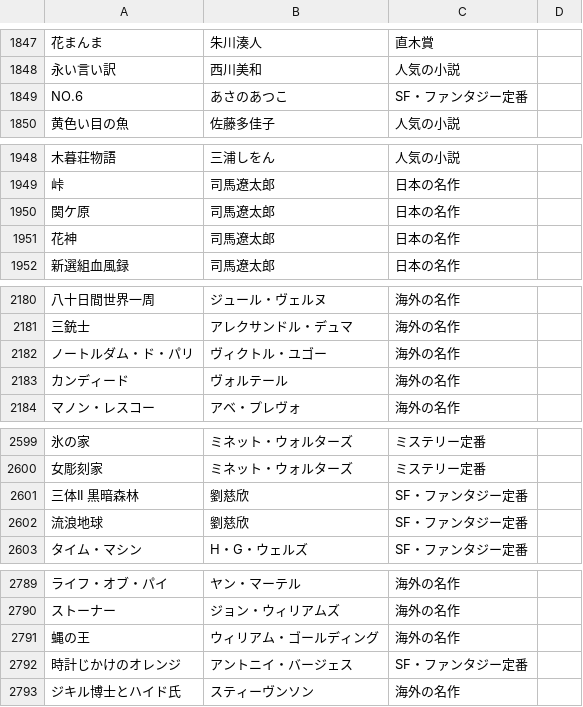
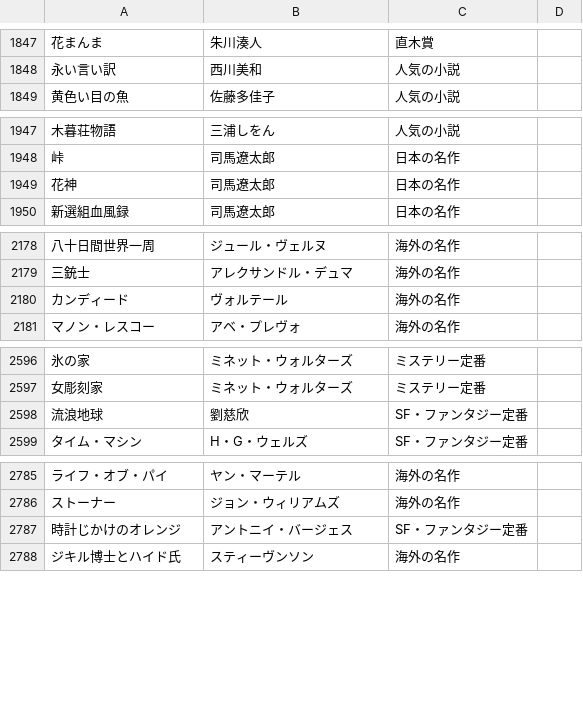
Before and after one commit to bxwcoder/naniyomu, a TSV file: data/catalog/candidates.tsv, drawn as a sheet; only a part is shown, gaps mark what is left out; the diff covers the shown part only; the diff names each change by its address in the sheet, - before the commit and + after, or states it on an @@ line.

```diff
--- a/data/catalog/candidates.tsv
+++ b/data/catalog/candidates.tsv
-row 1849: NO.6 | あさのあつこ | SF・ファンタジー定番
-row 1950: 関ケ原 | 司馬遼太郎 | 日本の名作
-row 2182: ノートルダム・ド・パリ | ヴィクトル・ユゴー | 海外の名作
-row 2601: 三体II 黒暗森林 | 劉慈欣 | SF・ファンタジー定番
-row 2791: 蝿の王 | ウィリアム・ゴールディング | 海外の名作
```
Also changed, not shown: 1 removed row elsewhere in this file, 2 other files.
